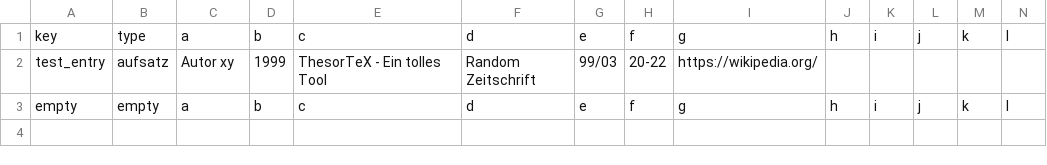
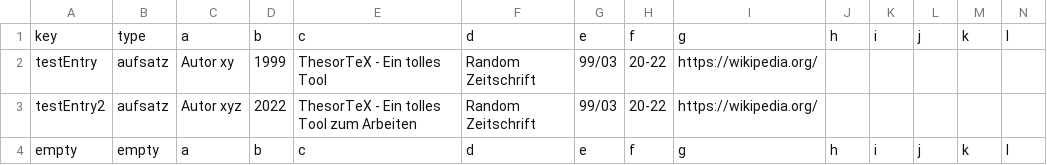
Before and after one commit to TimoSto/ThesorTeX, a CSV file: services/app/internal/project_template/template/bib_entries.csv, drawn as a sheet; only a part is shown; rows hold the shown columns only; the diff names each change by its address in the sheet, - before the commit and + after, or states it on an @@ line.

Commit message:
Template: Changes on bibliography handling

```diff
--- a/services/app/internal/project_template/template/bib_entries.csv
+++ b/services/app/internal/project_template/template/bib_entries.csv
-A2: test_entry
+A2: testEntry
+row 3: testEntry2 | aufsatz | Autor xyz | 2022 | ThesorTeX - Ein tolles Tool zum Arbeiten | Random Zeitschrift | 99/03 | 20-22 | https://wikipedia.org/
```
Also changed, not shown: 3 other files.
